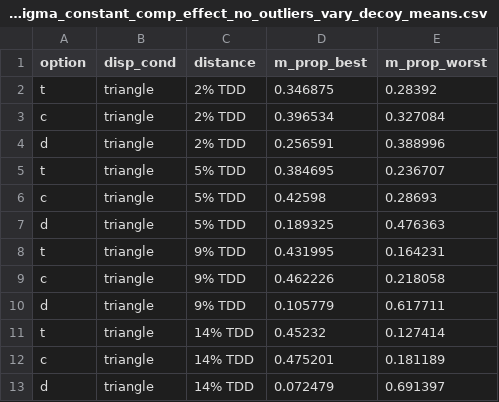
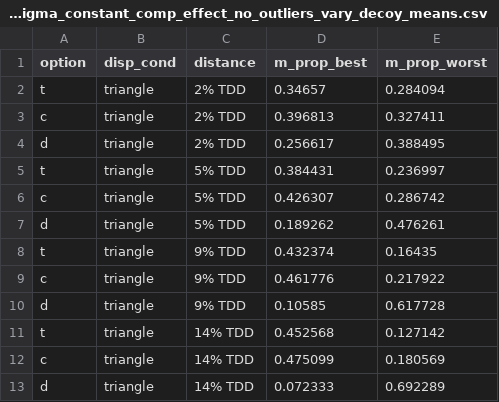
Before and after one commit to sp-conway/bw, a CSV file: analysis/sim_from_bayes_circle_area/bayes_circle_area/sigma_constant_comp_effect/bw_preds_sigma_constant_comp_effect_no_outliers_vary_decoy_means.csv, drawn as a sheet.

```diff
--- a/analysis/sim_from_bayes_circle_area/bayes_circle_area/sigma_constant_comp_effect/bw_preds_sigma_constant_comp_effect_no_outliers_vary_decoy_means.csv
+++ b/analysis/sim_from_bayes_circle_area/bayes_circle_area/sigma_constant_comp_effect/bw_preds_sigma_constant_comp_effect_no_outliers_vary_decoy_means.csv
@@ -1,13 +1,13 @@
 option,disp_cond,distance,m_prop_best,m_prop_worst
-t,triangle,2% TDD,0.346875,0.28392
-c,triangle,2% TDD,0.396534,0.327084
-d,triangle,2% TDD,0.256591,0.388996
-t,triangle,5% TDD,0.384695,0.236707
-c,triangle,5% TDD,0.42598,0.28693
-d,triangle,5% TDD,0.189325,0.476363
-t,triangle,9% TDD,0.431995,0.164231
-c,triangle,9% TDD,0.462226,0.218058
-d,triangle,9% TDD,0.105779,0.617711
-t,triangle,14% TDD,0.45232,0.127414
-c,triangle,14% TDD,0.475201,0.181189
-d,triangle,14% TDD,0.072479,0.691397
+t,triangle,2% TDD,0.34657,0.284094
+c,triangle,2% TDD,0.396813,0.327411
+d,triangle,2% TDD,0.256617,0.388495
+t,triangle,5% TDD,0.384431,0.236997
+c,triangle,5% TDD,0.426307,0.286742
+d,triangle,5% TDD,0.189262,0.476261
+t,triangle,9% TDD,0.432374,0.16435
+c,triangle,9% TDD,0.461776,0.217922
+d,triangle,9% TDD,0.10585,0.617728
+t,triangle,14% TDD,0.452568,0.127142
+c,triangle,14% TDD,0.475099,0.180569
+d,triangle,14% TDD,0.072333,0.692289
```
Also changed, not shown: 2 other files.
